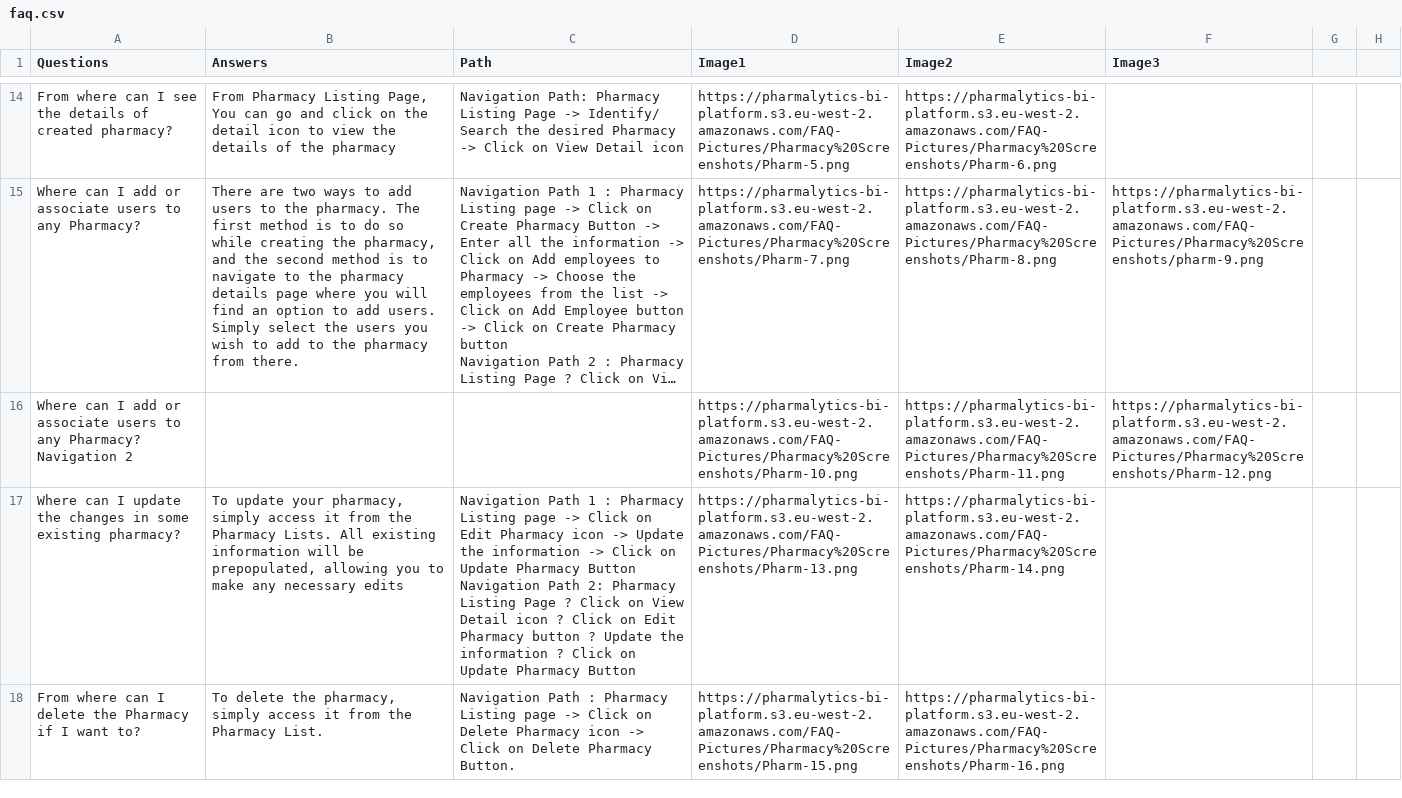
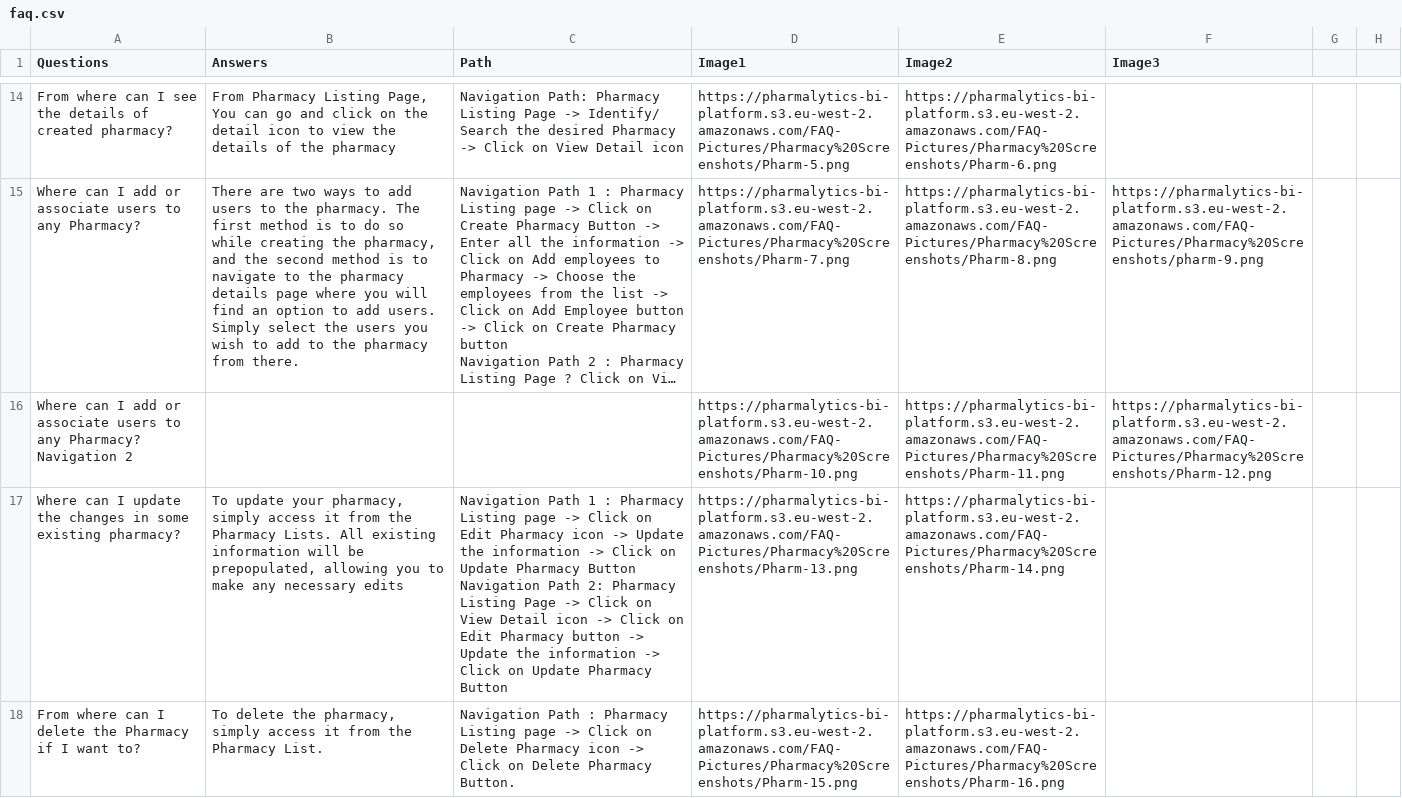
Before and after one commit to Drdragon313/PharmacyManagementSystem, a CSV file: public/faq.csv, drawn as a sheet; only a part is shown, gaps mark what is left out; long unchanged cells end in …; the diff covers the shown part only; the diff names each change by its address in the sheet, - before the commit and + after, or states it on an @@ line.

```diff
--- a/public/faq.csv
+++ b/public/faq.csv
-C17 (Path): …Listing Page ? Click on View Detail icon ? Click on Edit Pharmacy button ? Update the information ? Click on…
+C17 (Path): …Listing Page -> Click on View Detail icon -> Click on Edit Pharmacy button -> Update the information -> Click on…
```
Also changed, not shown: 2 edited cells elsewhere in this file, public/employee.csv, public/pharmacy.csv.
